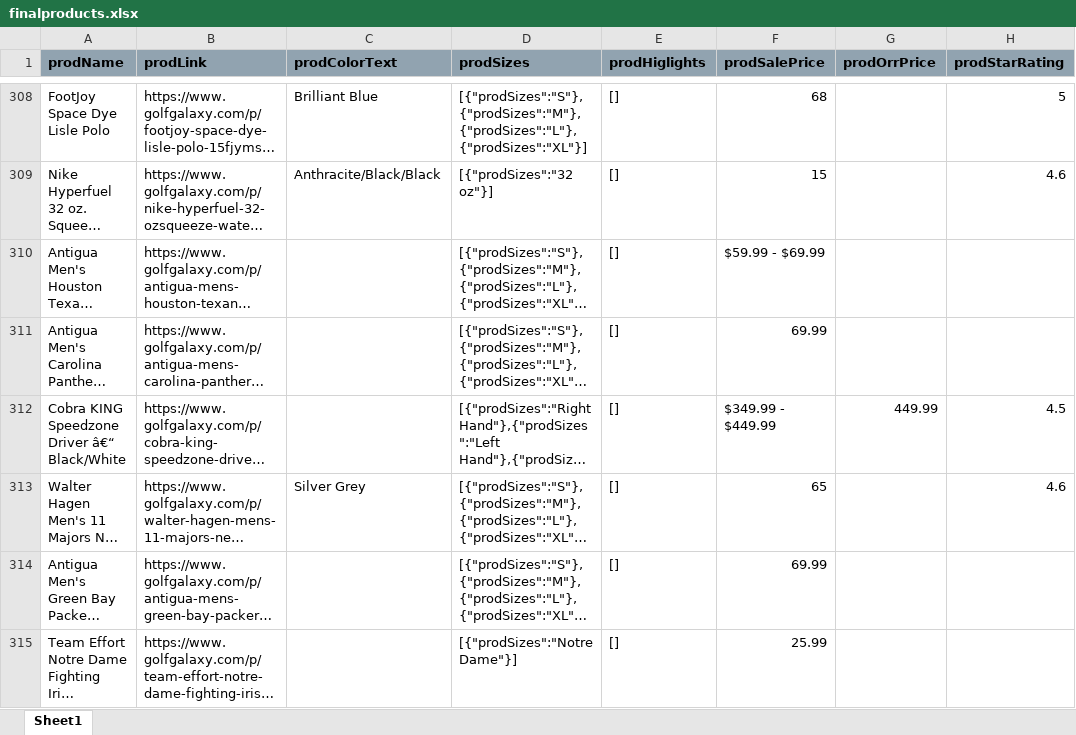
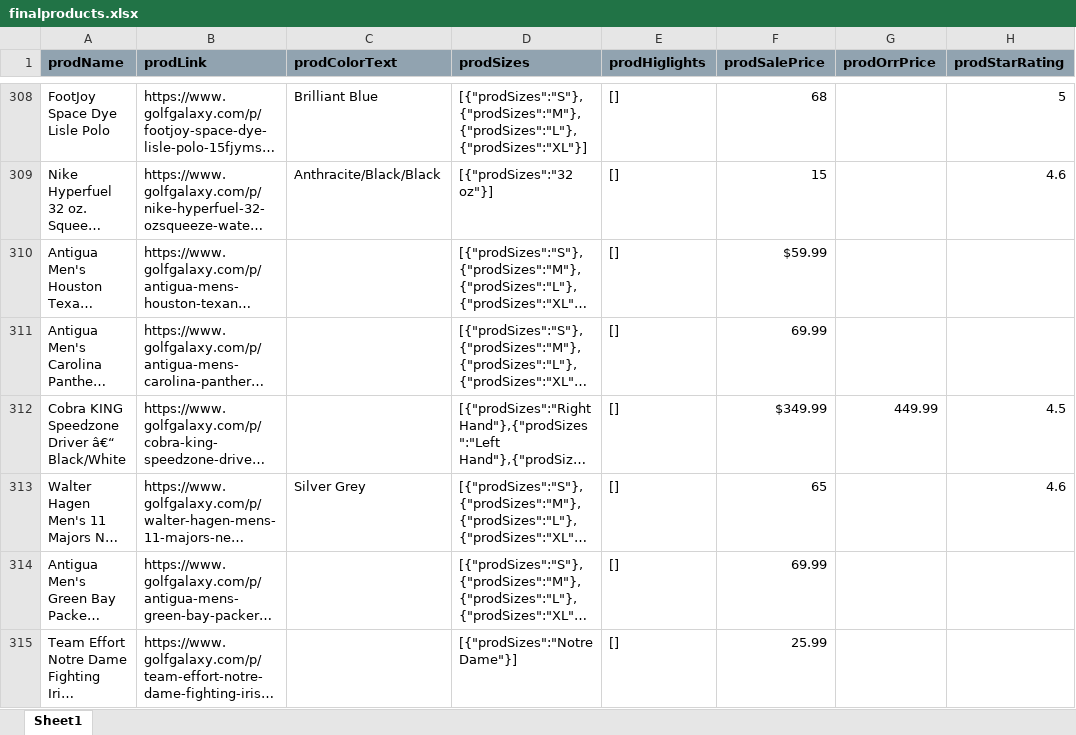
Before and after one commit to crives/ProductGenerator, an Excel workbook: finalproducts.xlsx, sheet Sheet1, drawn as a sheet; only a part is shown, gaps mark what is left out; long unchanged cells end in …; values as stored, in another font and other column widths than the file's, no borders; the diff covers the shown part only; the diff names each change by its address in the sheet, - before the commit and + after, or states it on an @@ line.

```diff
--- a/finalproducts.xlsx (sheet Sheet1)
+++ b/finalproducts.xlsx (sheet Sheet1)
-F310 (prodSalePrice): $59.99 - $69.99
+F310 (prodSalePrice): $59.99
-F312 (prodSalePrice): $349.99 - $449.99
+F312 (prodSalePrice): $349.99
```
Also changed, not shown: 66 edited cells elsewhere in this sheet, 3 other files.
